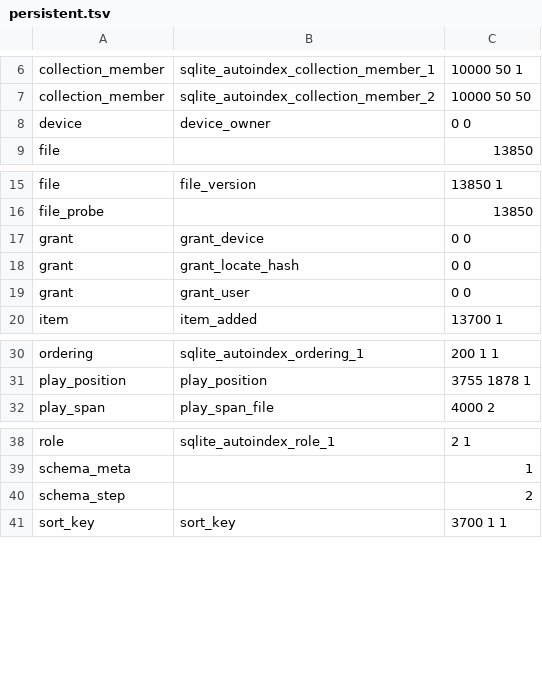
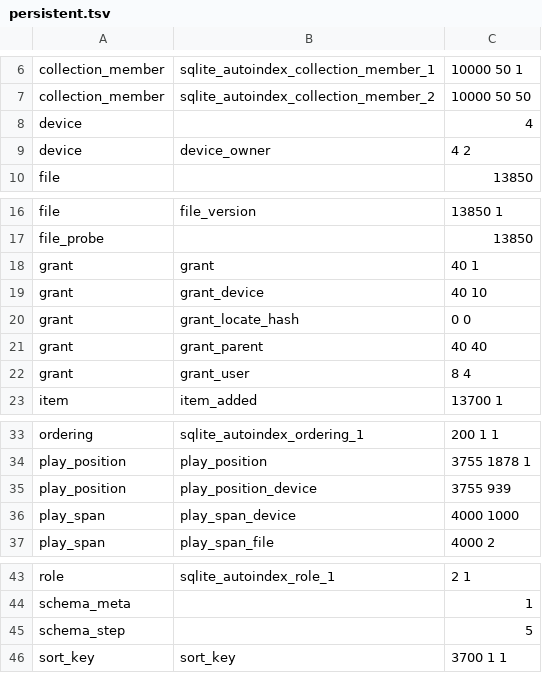
Before and after one commit to kstenerud/orpheum, a TSV file: internal/store/statistics/persistent.tsv, drawn as a sheet; only a part is shown, gaps mark what is left out.

```diff
--- a/internal/store/statistics/persistent.tsv
+++ b/internal/store/statistics/persistent.tsv
@@ -7,3 +7,4 @@ collection_member	sqlite_autoindex_collection_member_1	10000 50 1
 collection_member	sqlite_autoindex_collection_member_2	10000 50 50
-device	device_owner	0 0
+device		4
+device	device_owner	4 2
 file		13850
@@ -16,5 +17,7 @@ file	file_version	13850 1
 file_probe		13850
-grant	grant_device	0 0
+grant	grant	40 1
+grant	grant_device	40 10
 grant	grant_locate_hash	0 0
-grant	grant_user	0 0
+grant	grant_parent	40 40
+grant	grant_user	8 4
 item	item_added	13700 1
@@ -31,2 +34,4 @@ ordering	sqlite_autoindex_ordering_1	200 1 1
 play_position	play_position	3755 1878 1
+play_position	play_position_device	3755 939
+play_span	play_span_device	4000 1000
 play_span	play_span_file	4000 2
@@ -39,3 +44,3 @@ role	sqlite_autoindex_role_1	2 1
 schema_meta		1
-schema_step		2
+schema_step		5
 sort_key	sort_key	3700 1 1
```
Also changed, not shown: 22 other files.
